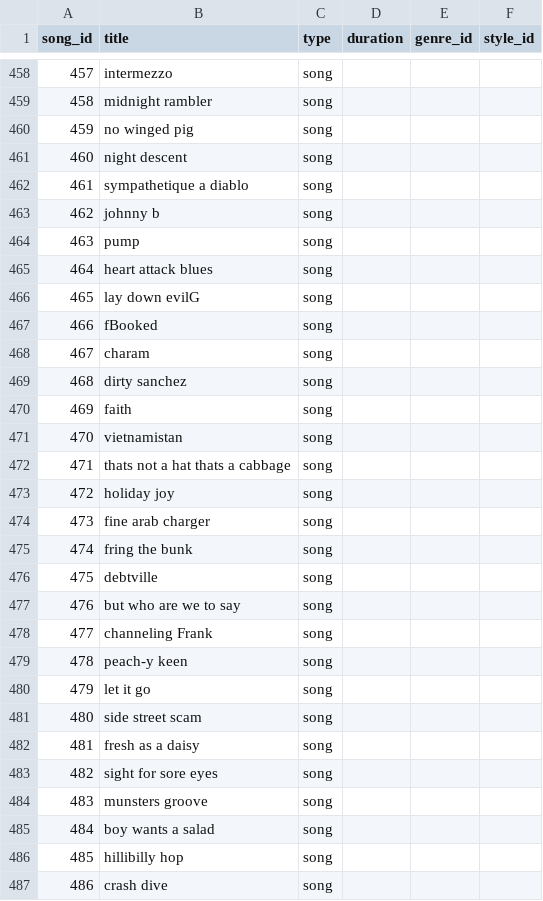
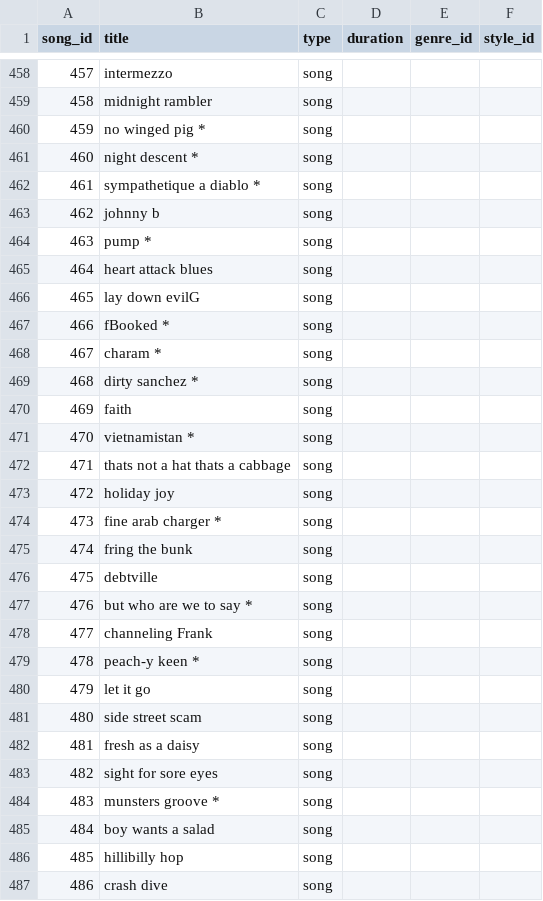
Before and after one commit to gighive/gighive, a CSV file: ansible/roles/docker/files/mysql/externalConfigs/prepped_csvs/full/songs.csv, drawn as a sheet; only a part is shown, gaps mark what is left out; the diff covers the shown part only.

```diff
--- a/ansible/roles/docker/files/mysql/externalConfigs/prepped_csvs/full/songs.csv
+++ b/ansible/roles/docker/files/mysql/externalConfigs/prepped_csvs/full/songs.csv
@@ -459,22 +459,22 @@ song_id,title,type,duration,genre_id,style_id
 458,midnight rambler,song,,,
-459,no winged pig,song,,,
-460,night descent,song,,,
-461,sympathetique a diablo,song,,,
+459,no winged pig *,song,,,
+460,night descent *,song,,,
+461,sympathetique a diablo *,song,,,
 462,johnny b,song,,,
-463,pump,song,,,
+463,pump *,song,,,
 464,heart attack blues,song,,,
 465,lay down evilG,song,,,
-466,fBooked,song,,,
-467,charam,song,,,
-468,dirty sanchez,song,,,
+466,fBooked *,song,,,
+467,charam *,song,,,
+468,dirty sanchez *,song,,,
 469,faith,song,,,
-470,vietnamistan,song,,,
+470,vietnamistan *,song,,,
 471,thats not a hat thats a cabbage,song,,,
 472,holiday joy,song,,,
-473,fine arab charger,song,,,
+473,fine arab charger *,song,,,
 474,fring the bunk,song,,,
 475,debtville,song,,,
-476,but who are we to say,song,,,
+476,but who are we to say *,song,,,
 477,channeling Frank,song,,,
-478,peach-y keen,song,,,
+478,peach-y keen *,song,,,
 479,let it go,song,,,
@@ -483,3 +483,3 @@ song_id,title,type,duration,genre_id,style_id
 482,sight for sore eyes,song,,,
-483,munsters groove,song,,,
+483,munsters groove *,song,,,
 484,boy wants a salad,song,,,
```
Also changed, not shown: 1 edited cell elsewhere in this file, ansible/roles/docker/files/mysql/dbScripts/loadutilities/database.csv, ansible/roles/docker/files/mysql/externalConfigs/prepped_csvs/full/database_augmented.csv, 16 other files.
